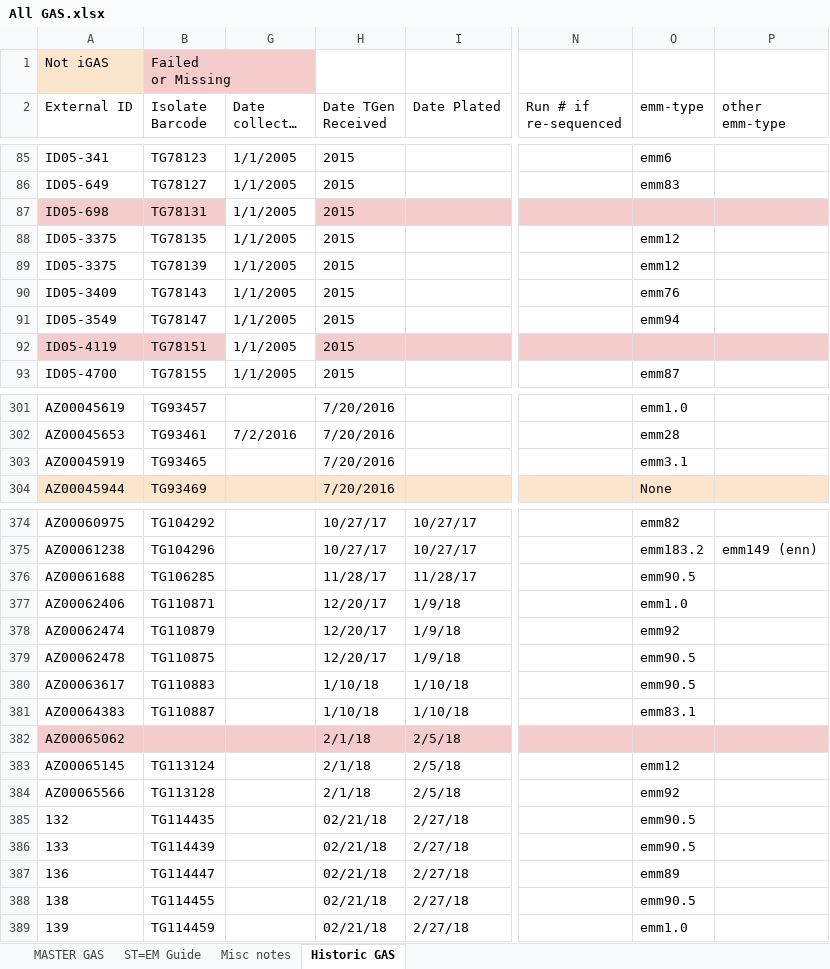
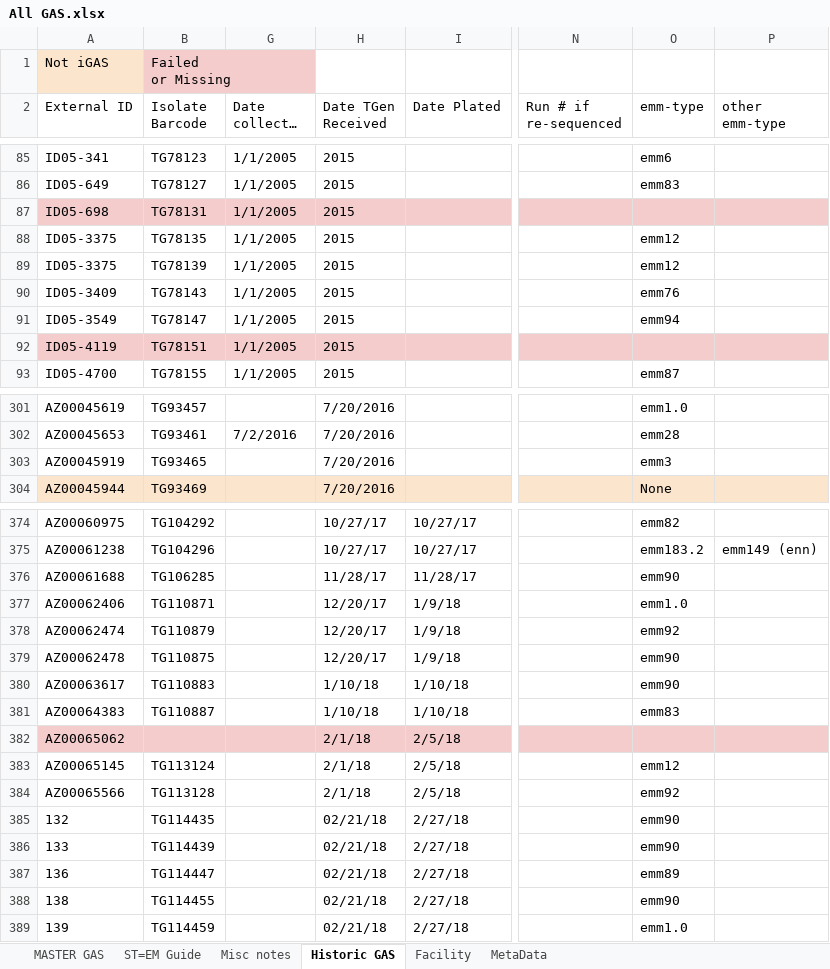
Before and after one commit to caf285/Epitools, an Excel workbook: All GAS.xlsx, sheet Historic GAS, drawn as a sheet; only a part is shown, gaps mark what is left out; long unchanged cells end in …; values as stored, in another font and other column widths than the file's, no borders; charts and pictures not drawn; the diff covers the shown part only; the diff names each change by its address in the sheet, - before the commit and + after, or states it on an @@ line.

```diff
--- a/All GAS.xlsx (sheet Historic GAS)
+++ b/All GAS.xlsx (sheet Historic GAS)
+sheet tab: Facility
+sheet tab: MetaData
-G87 fill: none
+G87 fill: #F4CCCC
-G92 fill: none
+G92 fill: #F4CCCC
-O303 (emm-type): emm3.1
+O303 (emm-type): emm3
-O376 (emm-type): emm90.5
+O376 (emm-type): emm90
-O379:O380 (emm-type): emm90.5
+O379:O380 (emm-type): emm90
-O381 (emm-type): emm83.1
+O381 (emm-type): emm83
-O385:O386 (emm-type): emm90.5
+O385:O386 (emm-type): emm90
-O388 (emm-type): emm90.5
+O388 (emm-type): emm90
```
Also changed, not shown: 14 edited cells and cell formats elsewhere in this sheet, sheet MASTER GAS, sheet ST=EM Guide, hidden cells, charts or pictures, 18 other files.
